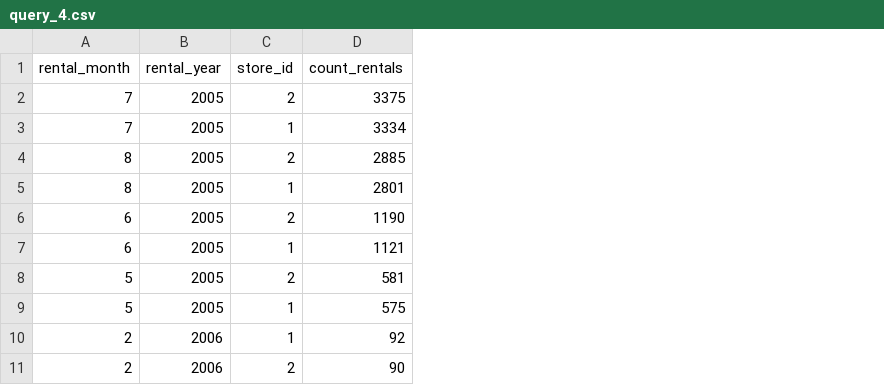
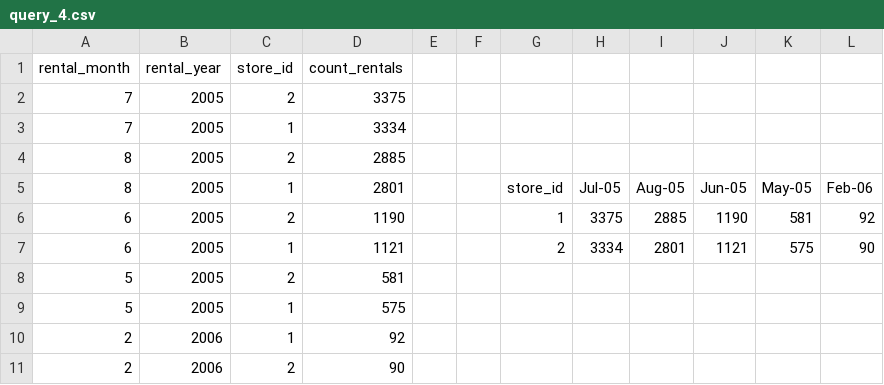
Before and after one commit to bondxue/Programming-for-Data-Science, a CSV file: Project1-Investigate-Sakila-Movie-Database/csv/query_4.csv, drawn as a sheet; the diff names each change by its address in the sheet, - before the commit and + after, or states it on an @@ line.

```diff
--- a/Project1-Investigate-Sakila-Movie-Database/csv/query_4.csv
+++ b/Project1-Investigate-Sakila-Movie-Database/csv/query_4.csv
+column E, empty
+column F, empty
+column G, rows 5-7: store_id | 1 | 2
+column H, rows 5-7: Jul-05 | 3375 | 3334
+column I, rows 5-7: Aug-05 | 2885 | 2801
+column J, rows 5-7: Jun-05 | 1190 | 1121
+column K, rows 5-7: May-05 | 581 | 575
+column L, rows 5-7: Feb-06 | 92 | 90
```
Also changed, not shown: Project1-Investigate-Sakila-Movie-Database/csv/query_3.csv, 20 other files.
